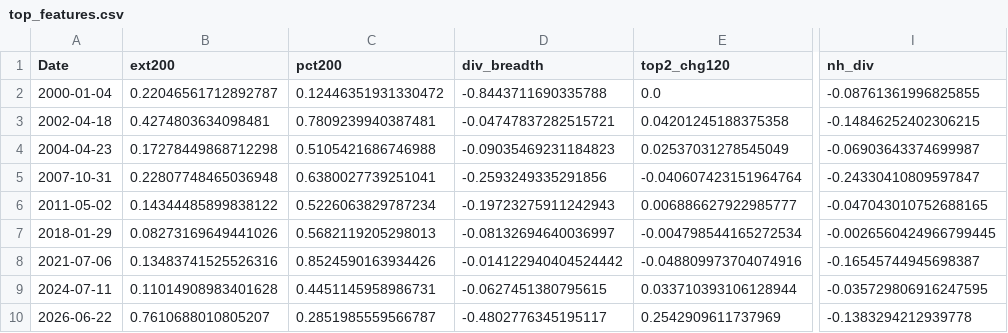
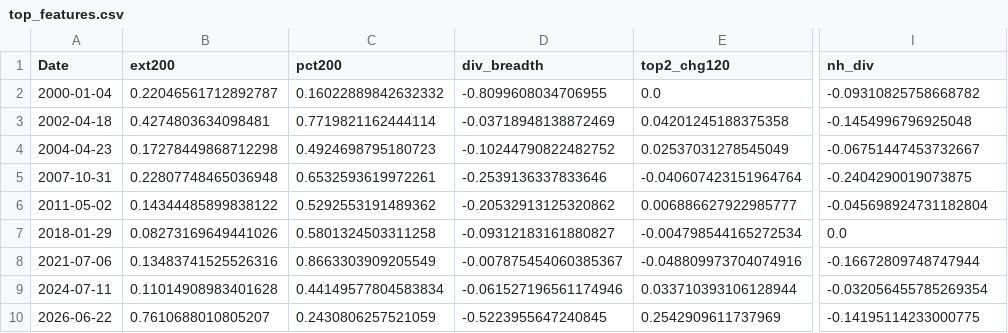
Before and after one commit to MJ-Arta/mj, a CSV file: results/top_features.csv, drawn as a sheet; only a part is shown, gaps mark what is left out; the diff names each change by its address in the sheet, - before the commit and + after, or states it on an @@ line.

```diff
--- a/results/top_features.csv
+++ b/results/top_features.csv
-C2 (pct200): 0.12446351931330472
+C2 (pct200): 0.16022889842632332
-D2 (div_breadth): -0.8443711690335788
+D2 (div_breadth): -0.8099608034706955
-I2 (nh_div): -0.08761361996825855
+I2 (nh_div): -0.09310825758668782
-C3 (pct200): 0.7809239940387481
+C3 (pct200): 0.7719821162444114
-D3 (div_breadth): -0.04747837282515721
+D3 (div_breadth): -0.03718948138872469
-I3 (nh_div): -0.14846252402306215
+I3 (nh_div): -0.1454996796925048
-C4 (pct200): 0.5105421686746988
+C4 (pct200): 0.4924698795180723
-D4 (div_breadth): -0.09035469231184823
+D4 (div_breadth): -0.10244790822482752
-I4 (nh_div): -0.06903643374699987
+I4 (nh_div): -0.06751447453732667
-C5 (pct200): 0.6380027739251041
+C5 (pct200): 0.6532593619972261
-D5 (div_breadth): -0.2593249335291856
+D5 (div_breadth): -0.2539136337833646
-I5 (nh_div): -0.24330410809597847
+I5 (nh_div): -0.2404290019073875
-C6 (pct200): 0.5226063829787234
+C6 (pct200): 0.5292553191489362
-D6 (div_breadth): -0.19723275911242943
+D6 (div_breadth): -0.20532913125320862
-I6 (nh_div): -0.047043010752688165
+I6 (nh_div): -0.045698924731182804
-C7 (pct200): 0.5682119205298013
+C7 (pct200): 0.5801324503311258
-D7 (div_breadth): -0.08132694640036997
+D7 (div_breadth): -0.09312183161880827
-I7 (nh_div): -0.0026560424966799445
+I7 (nh_div): 0.0
-C8 (pct200): 0.8524590163934426
+C8 (pct200): 0.8663303909205549
-D8 (div_breadth): -0.014122940404524442
+D8 (div_breadth): -0.007875454060385367
-I8 (nh_div): -0.16545744945698387
+I8 (nh_div): -0.16672809748747944
-C9 (pct200): 0.4451145958986731
+C9 (pct200): 0.44149577804583834
-D9 (div_breadth): -0.0627451380795615
+D9 (div_breadth): -0.061527196561174946
-I9 (nh_div): -0.035729806916247595
+I9 (nh_div): -0.032056455785269354
-C10 (pct200): 0.2851985559566787
+C10 (pct200): 0.2430806257521059
-D10 (div_breadth): -0.4802776345195117
+D10 (div_breadth): -0.5223955647240845
-I10 (nh_div): -0.1383294212939778
+I10 (nh_div): -0.14195114233000775
```
Also changed, not shown: results/anatomy_2025.csv, results/leaders_52wh.csv, 13 other files.
